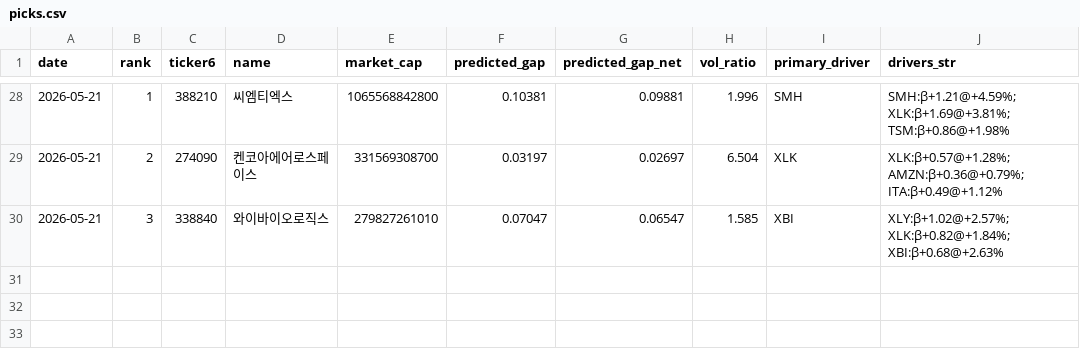
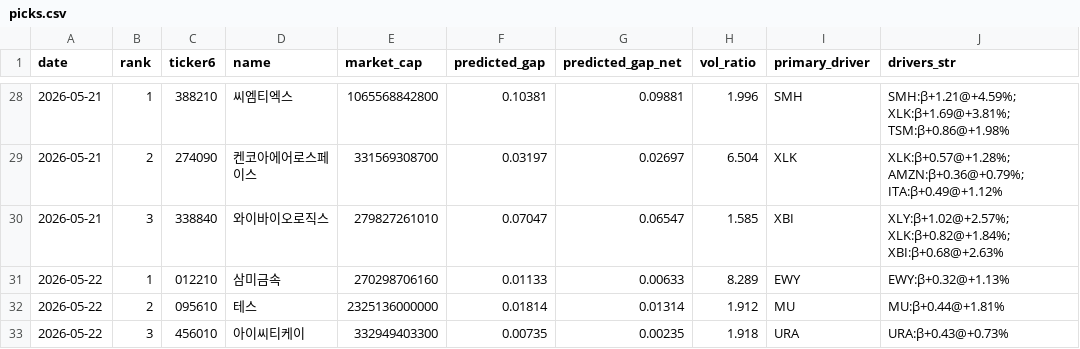
Before and after one commit to melingo-o/danta-screener, a CSV file: data/journal/picks.csv, drawn as a sheet; only a part is shown, gaps mark what is left out.

```diff
--- a/data/journal/picks.csv
+++ b/data/journal/picks.csv
@@ -30 +30,4 @@
 2026-05-21,3,338840,와이바이오로직스,279827261010,0.07047,0.06547,1.585,XBI,XLY:β+1.02@+2.57%; XLK:β+0.82@+1.84%; XBI:β+0.68@+2.63%
+2026-05-22,1,012210,삼미금속,270298706160,0.01133,0.00633,8.289,EWY,EWY:β+0.32@+1.13%
+2026-05-22,2,095610,테스,2325136000000,0.01814,0.01314,1.912,MU,MU:β+0.44@+1.81%
+2026-05-22,3,456010,아이씨티케이,332949403300,0.00735,0.00235,1.918,URA,URA:β+0.43@+0.73%
```
Also changed, not shown: data/daily_indicators.csv, data/picking_universe.csv, 1 other file.
